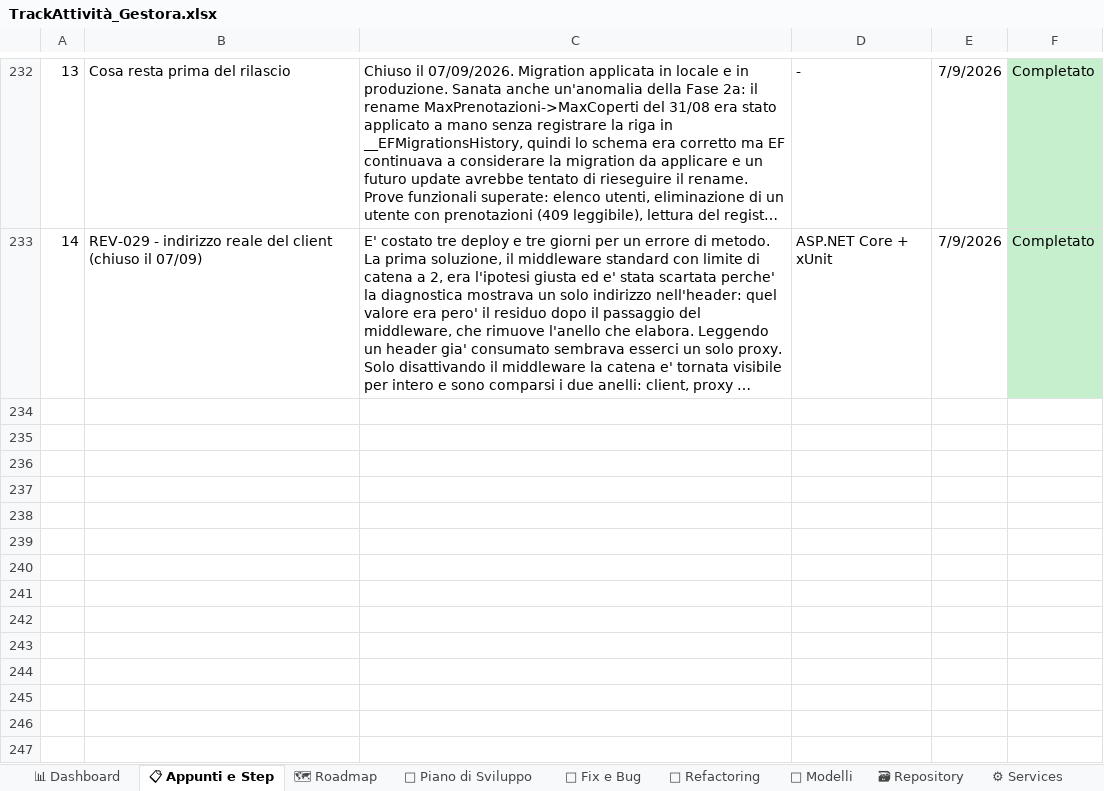
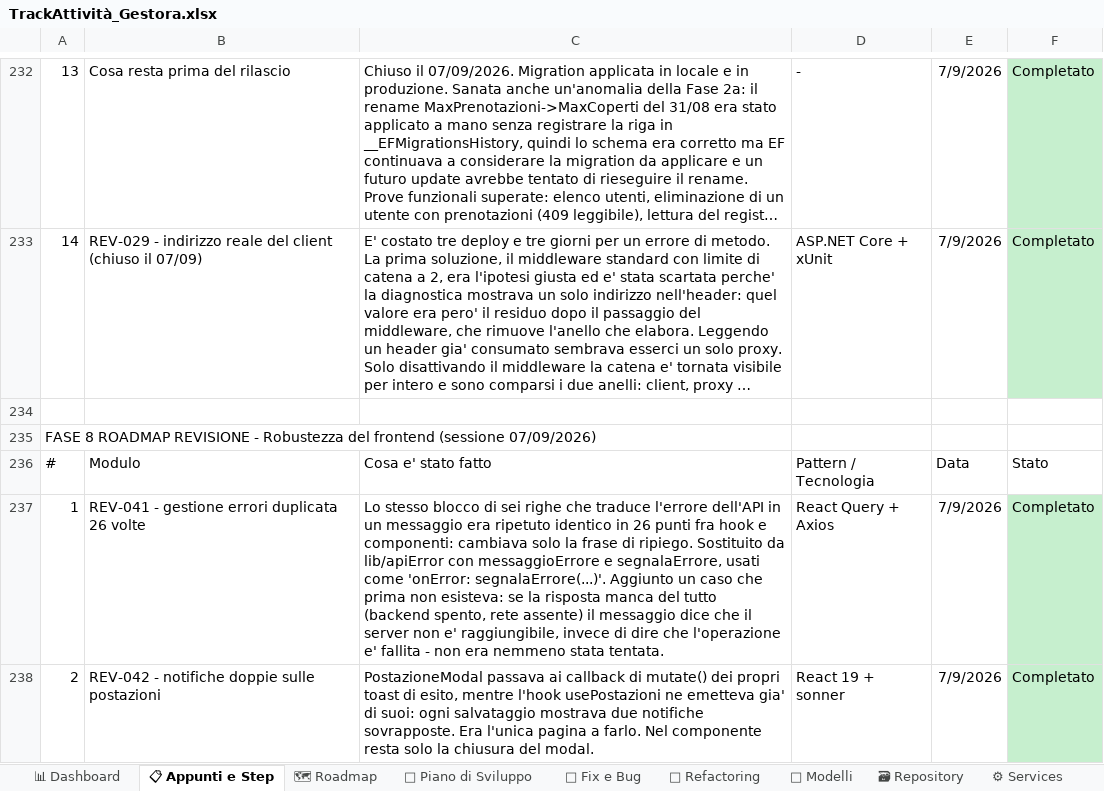
Before and after one commit to iacurtofabio-ui/Gestora-Project, an Excel workbook: TrackAttività_Gestora.xlsx, sheet 📋 Appunti e Step, drawn as a sheet; only a part is shown, gaps mark what is left out; long unchanged cells end in …; values as stored, in another font and other column widths than the file's, no borders; the diff covers the shown part only; the diff names each change by its address in the sheet, - before the commit and + after, or states it on an @@ line.

Commit message:
feat: Fase 8 - robustezza del frontend

```diff
--- a/TrackAttività_Gestora.xlsx (sheet 📋 Appunti e Step)
+++ b/TrackAttività_Gestora.xlsx (sheet 📋 Appunti e Step)
+row 234: (empty)
+row 235: FASE 8 ROADMAP REVISIONE - Robustezza del frontend (sessione 07/09/2026)
+row 236: # | Modulo | Cosa e' stato fatto | Pattern / Tecnologia | Data | Stato
+row 237: 1 | REV-041 - gestione errori duplicata 26 volte | Lo stesso blocco di sei righe che traduce l'errore dell'API in un messaggio era ripetuto identico in 26 punti fra hook e componenti: cambiava solo la frase di ripiego. Sostituito da lib/apiError con messaggioErrore e segnalaErrore, usati come 'onError: segnalaErrore(...)'. Aggiunto un caso che prima non esisteva: se la risposta manca del tutto (backend spento, rete assente) il messaggio dice che il server non e' raggiungibile, invece di dire che l'operazione e' fallita - non era nemmeno stata tentata. | React Query + Axios | 7/9/2026 | Completato
+row 238: 2 | REV-042 - notifiche doppie sulle postazioni | PostazioneModal passava ai callback di mutate() dei propri toast di esito, mentre l'hook usePostazioni ne emetteva gia' di suoi: ogni salvataggio mostrava due notifiche sovrapposte. Era l'unica pagina a farlo. Nel componente resta solo la chiusura del modal. | React 19 + sonner | 7/9/2026 | Completato
```
Also changed, not shown: 14 added rows elsewhere in this sheet, sheet 🧪 Test, sheet 🐛 Fix e Bug, sheet 📅 Piano di Sviluppo, sheet 🗺 Roadmap, sheet 📊 Dashboard, sheet 🔌 Controllers, 34 other files.
